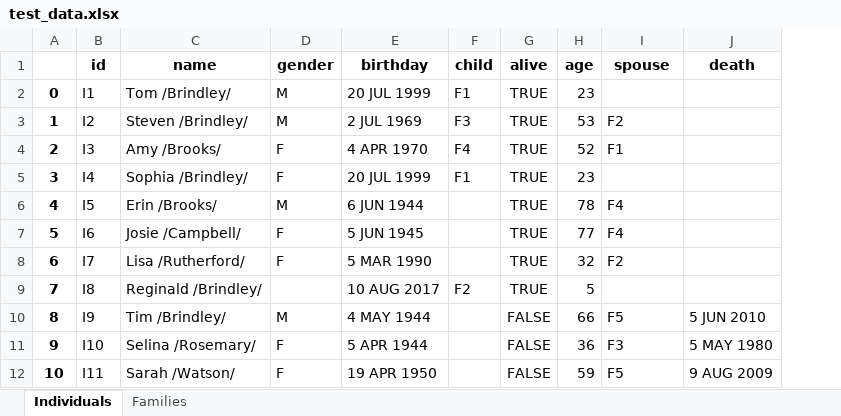
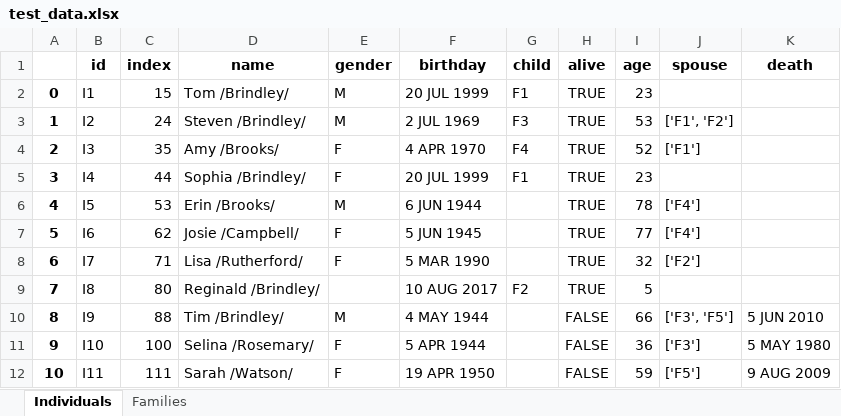
Before and after one commit to Sharatt-Seenivasan/cs555tm072022Fall, an Excel workbook: test_data.xlsx, sheet Individuals, drawn as a sheet; values as stored, in another font and other column widths than the file's, no borders; addresses are those after the commit; the diff names each change by its address in the sheet, - before the commit and + after, or states it on an @@ line.

```diff
--- a/test_data.xlsx (sheet Individuals)
+++ b/test_data.xlsx (sheet Individuals)
+column C (index), rows 2-12: 15 | 24 | 35 | 44 | 53 | 62 | 71 | 80 | 88 | 100 | 111
-J3 (spouse): F2
+J3 (spouse): ['F1', 'F2']
-J4 (spouse): F1
+J4 (spouse): ['F1']
-J6:J7 (spouse): F4
+J6:J7 (spouse): ['F4']
-J8 (spouse): F2
+J8 (spouse): ['F2']
-J10 (spouse): F5
+J10 (spouse): ['F3', 'F5']
-J11 (spouse): F3
+J11 (spouse): ['F3']
-J12 (spouse): F5
+J12 (spouse): ['F5']
```
Also changed, not shown: sheet Families, 14 other files.
